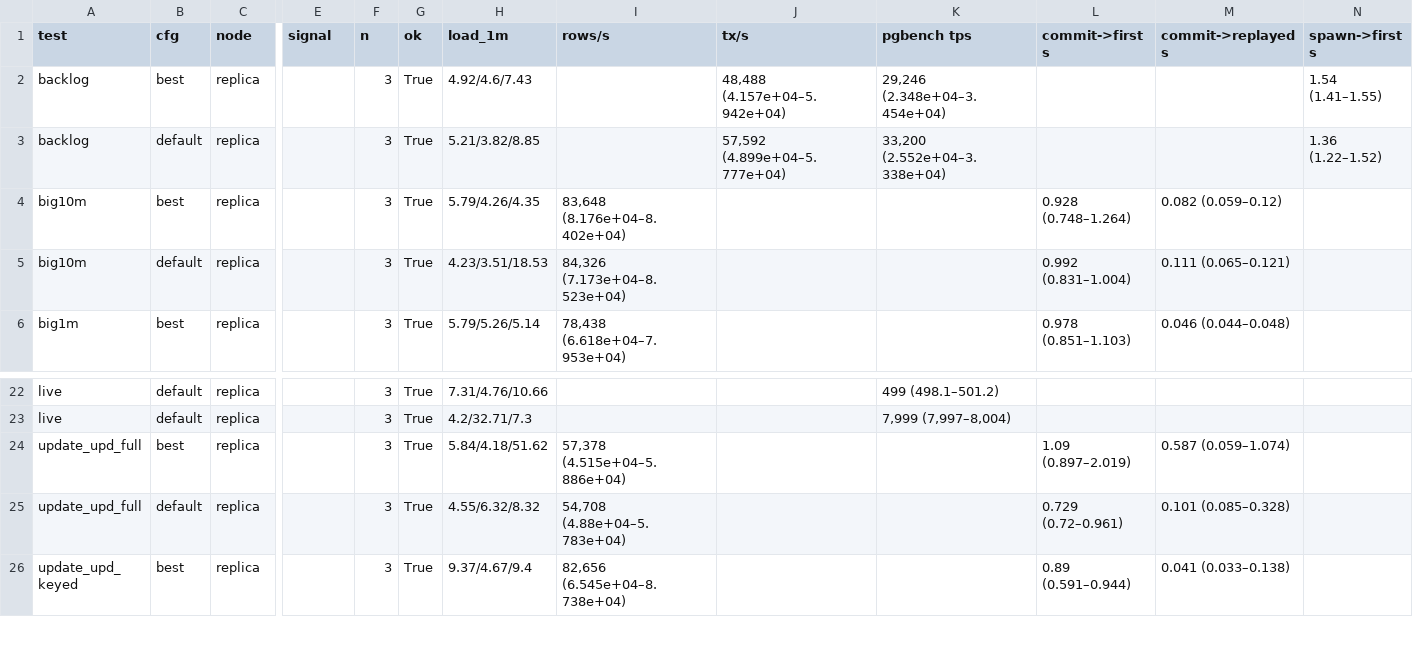
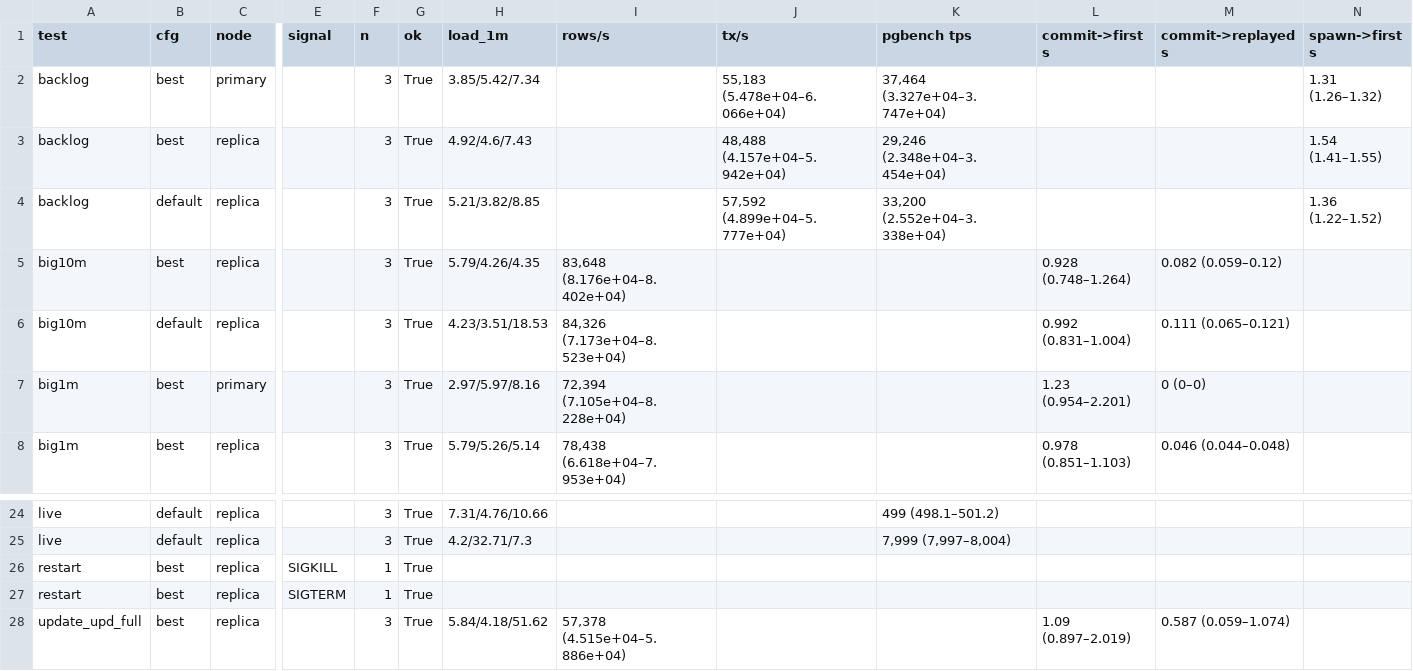
Before and after one commit to Alex-Monahan/cdc_flight_v2, a CSV file: evidence/p2/local_streaming/stream_summary.csv, drawn as a sheet; only a part is shown, gaps mark what is left out; the shorter side is filled out with more unchanged rows; rows hold the shown columns only; the diff names each change by its address in the sheet, - before the commit and + after, or states it on an @@ line.

```diff
--- a/evidence/p2/local_streaming/stream_summary.csv
+++ b/evidence/p2/local_streaming/stream_summary.csv
+row 2: backlog | best | primary |  | 3 | True | 3.85/5.42/7.34 |  | 55,183 (5.478e+04–6.066e+04) | 37,464 (3.327e+04–3.747e+04) |  |  | 1.31 (1.26–1.32)
+row 7: big1m | best | primary |  | 3 | True | 2.97/5.97/8.16 | 72,394 (7.105e+04–8.228e+04) |  |  | 1.23 (0.954–2.201) | 0 (0–0)
+row 26: restart | best | replica | SIGKILL | 1 | True
+row 27: restart | best | replica | SIGTERM | 1 | True
```
Also changed, not shown: 7 other files.
